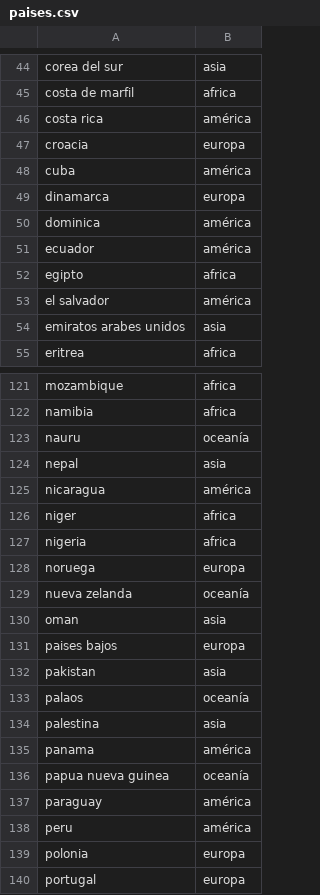
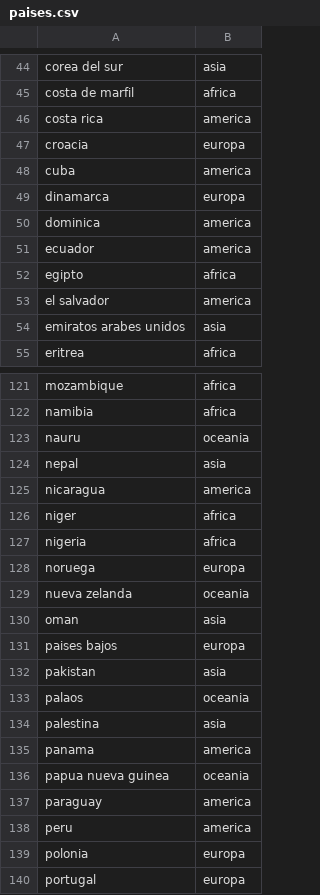
Before and after one commit to agusC77/trabajo_practico_integrador_programacion, a CSV file: paises.csv, drawn as a sheet; only a part is shown, gaps mark what is left out; the diff covers the shown part only.

```diff
--- a/paises.csv
+++ b/paises.csv
@@ -45,10 +45,10 @@ corea del sur, asia
 costa de marfil, africa
-costa rica, américa
+costa rica, america
 croacia, europa
-cuba, américa
+cuba, america
 dinamarca, europa
-dominica, américa
-ecuador, américa
+dominica, america
+ecuador, america
 egipto, africa
-el salvador, américa
+el salvador, america
 emiratos arabes unidos, asia
@@ -122,5 +122,5 @@ mozambique, africa
 namibia, africa
-nauru, oceanía
+nauru, oceania
 nepal, asia
-nicaragua, américa
+nicaragua, america
 niger, africa
@@ -128,3 +128,3 @@ nigeria, africa
 noruega, europa
-nueva zelanda, oceanía
+nueva zelanda, oceania
 oman, asia
@@ -132,8 +132,8 @@ paises bajos, europa
 pakistan, asia
-palaos, oceanía
+palaos, oceania
 palestina, asia
-panama, américa
-papua nueva guinea, oceanía
-paraguay, américa
-peru, américa
+panama, america
+papua nueva guinea, oceania
+paraguay, america
+peru, america
 polonia, europa
```
Also changed, not shown: 39 edited cells elsewhere in this file, 4 other files.
